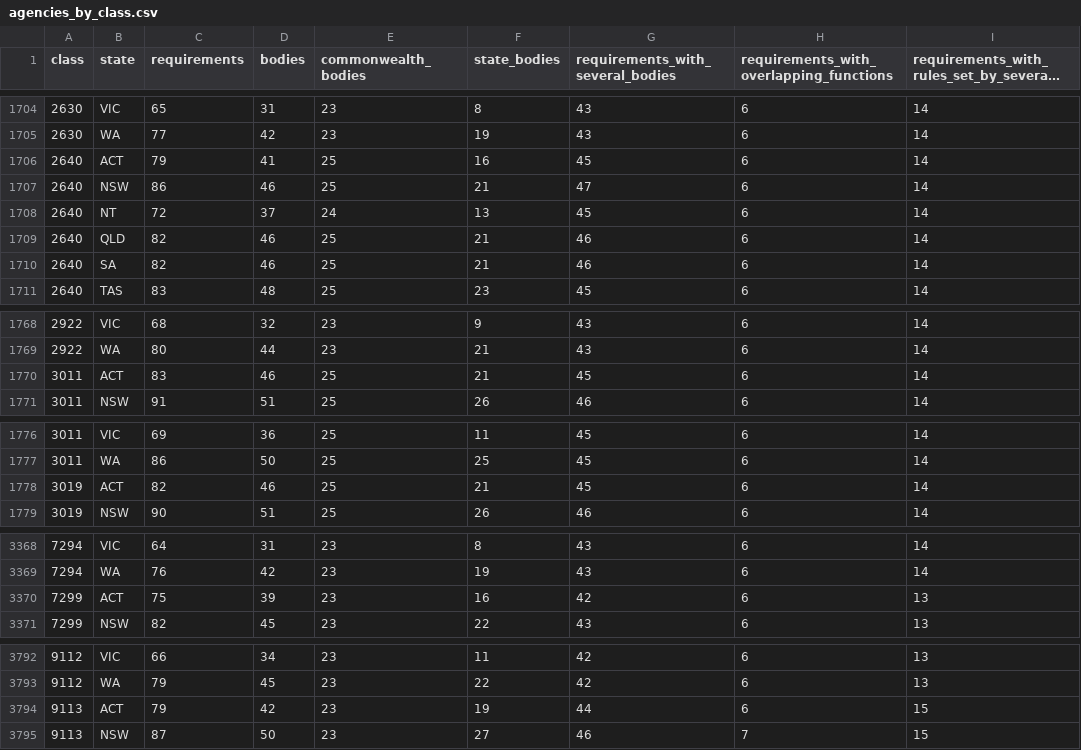
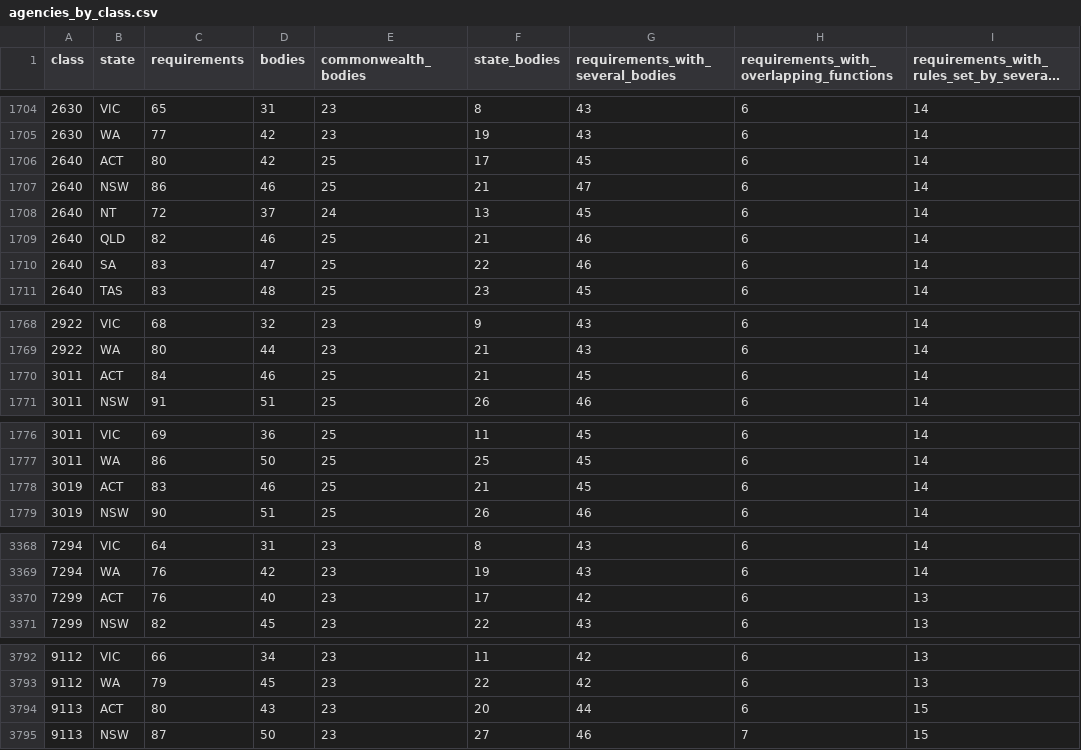
Before and after one commit to jabthebeer/Competition-in-Australia-analysis, a CSV file: data/processed/legislation/agencies_by_class.csv, drawn as a sheet; only a part is shown, gaps mark what is left out; long unchanged cells end in …; the diff names each change by its address in the sheet, - before the commit and + after, or states it on an @@ line.

```diff
--- a/data/processed/legislation/agencies_by_class.csv
+++ b/data/processed/legislation/agencies_by_class.csv
-C1706 (requirements): 79
+C1706 (requirements): 80
-D1706 (bodies): 41
+D1706 (bodies): 42
-F1706 (state_bodies): 16
+F1706 (state_bodies): 17
-C1710 (requirements): 82
+C1710 (requirements): 83
-D1710 (bodies): 46
+D1710 (bodies): 47
-F1710 (state_bodies): 21
+F1710 (state_bodies): 22
-C1770 (requirements): 83
+C1770 (requirements): 84
-C1778 (requirements): 82
+C1778 (requirements): 83
-C3370 (requirements): 75
+C3370 (requirements): 76
-D3370 (bodies): 39
+D3370 (bodies): 40
-F3370 (state_bodies): 16
+F3370 (state_bodies): 17
-C3794 (requirements): 79
+C3794 (requirements): 80
-D3794 (bodies): 42
+D3794 (bodies): 43
-F3794 (state_bodies): 19
+F3794 (state_bodies): 20
```
Also changed, not shown: data/processed/legislation/act_catalogue.csv, data/processed/legislation/links_summary.csv, 15 other files.
